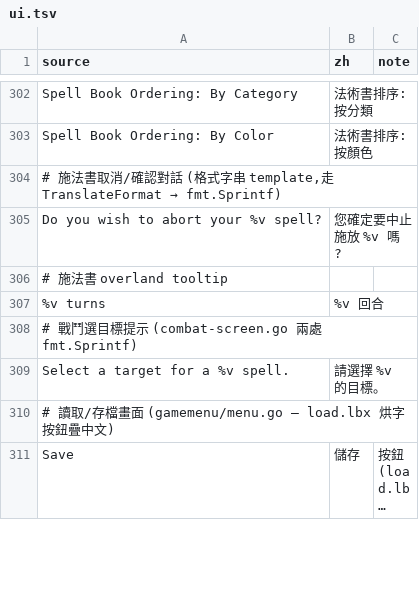
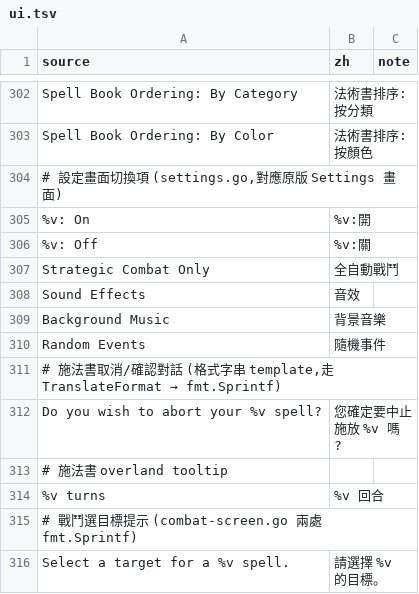
Before and after one commit to wicanr2/master-of-magic-cht, a TSV file: docs/strings/ui.tsv, drawn as a sheet; only a part is shown, gaps mark what is left out; the shorter side is filled out with more unchanged rows; long unchanged cells end in …; the diff names each change by its address in the sheet, - before the commit and + after, or states it on an @@ line.

```diff
--- a/docs/strings/ui.tsv
+++ b/docs/strings/ui.tsv
+row 304: # 設定畫面切換項 (settings.go,對應原版 Settings 畫面)
+row 305: %v: On | %v:開
+row 306: %v: Off | %v:關
+row 307: Strategic Combat Only | 全自動戰鬥
+row 308: Sound Effects | 音效
+row 309: Background Music | 背景音樂
+row 310: Random Events | 隨機事件
```
Also changed, not shown: 3 other files.
